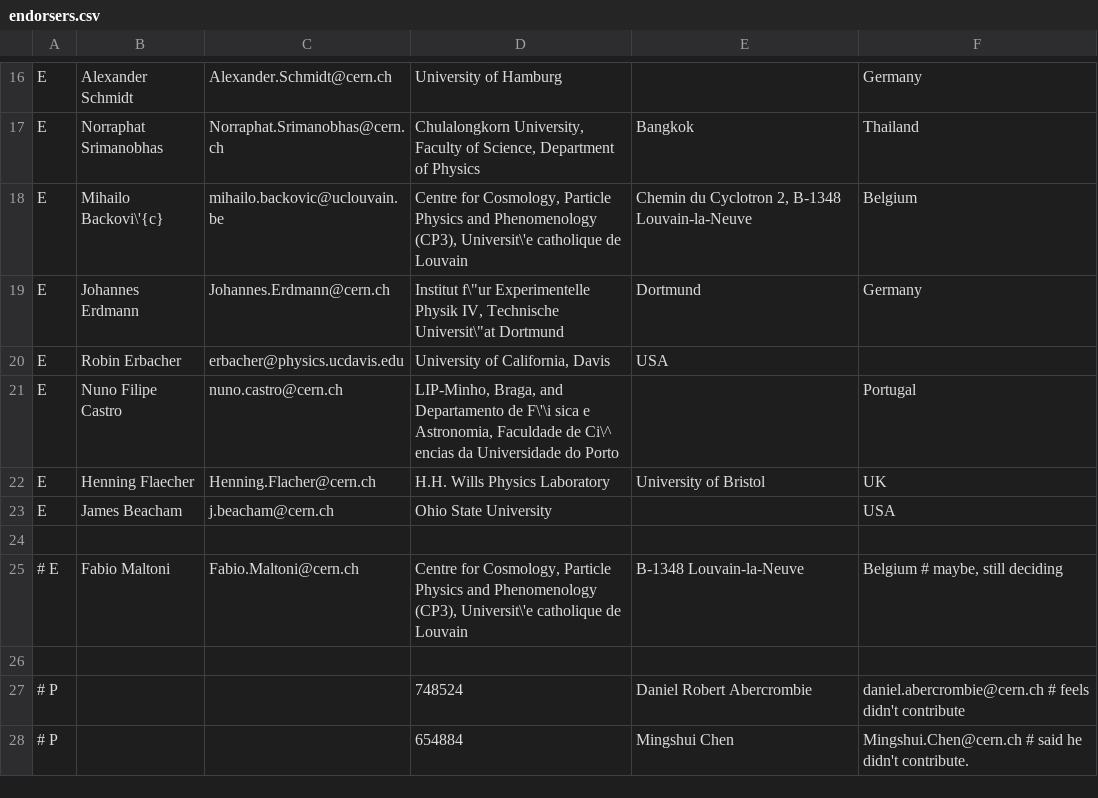
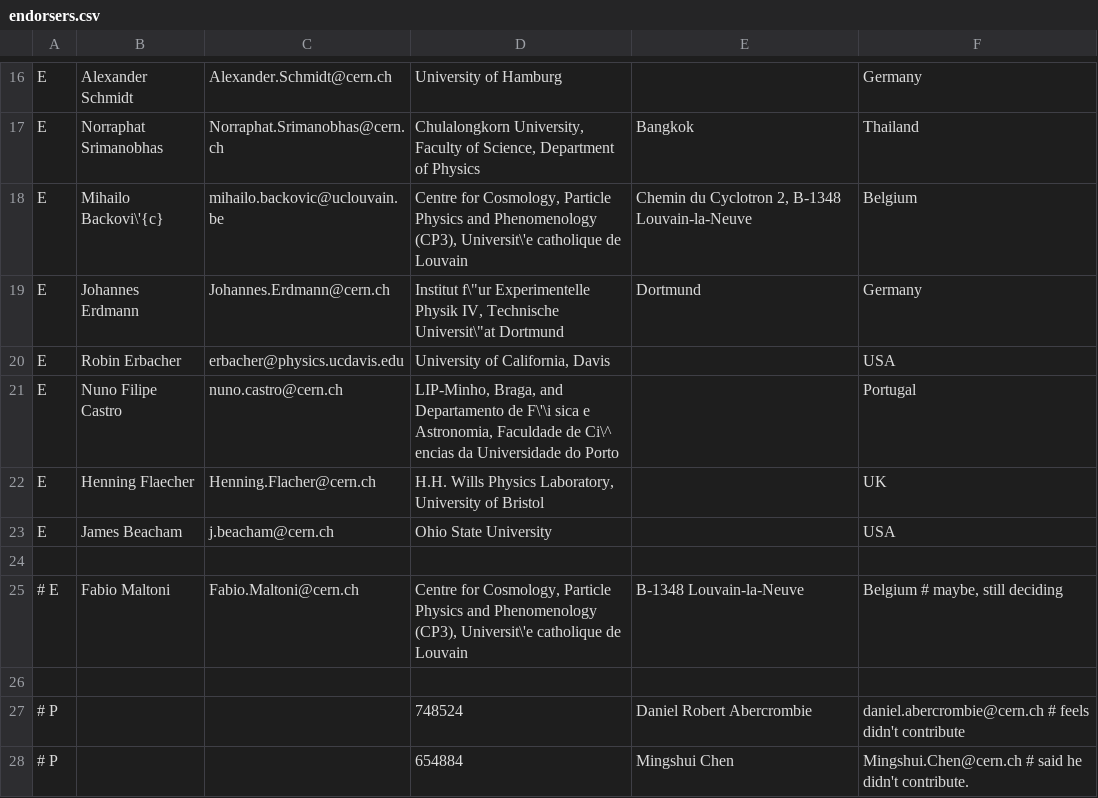
Before and after one commit to LHC-DMWG/DMF-EarlyRun2Models-whitepaper, a CSV file: doc/contributors/endorsers.csv, drawn as a sheet; only a part is shown, gaps mark what is left out.

```diff
--- a/doc/contributors/endorsers.csv
+++ b/doc/contributors/endorsers.csv
@@ -19,5 +19,5 @@ E|Mihailo Backovi\'{c}|mihailo.backovic@uclouvain.be|Centre for Cosmology, Parti
 E|Johannes Erdmann|Johannes.Erdmann@cern.ch|Institut f\"ur Experimentelle Physik IV, Technische Universit\"at Dortmund|Dortmund|Germany
-E|Robin Erbacher|erbacher@physics.ucdavis.edu|University of California, Davis|USA
+E|Robin Erbacher|erbacher@physics.ucdavis.edu|University of California, Davis||USA
 E|Nuno Filipe Castro|nuno.castro@cern.ch|LIP-Minho, Braga, and Departamento de F\'\i sica e Astronomia, Faculdade de Ci\^ encias da Universidade do Porto||Portugal
-E|Henning Flaecher|Henning.Flacher@cern.ch|H.H. Wills Physics Laboratory|University of Bristol|UK
+E|Henning Flaecher|Henning.Flacher@cern.ch|H.H. Wills Physics Laboratory, University of Bristol||UK
 E|James Beacham|j.beacham@cern.ch|Ohio State University||USA
```
Also changed, not shown: 1 other file.
